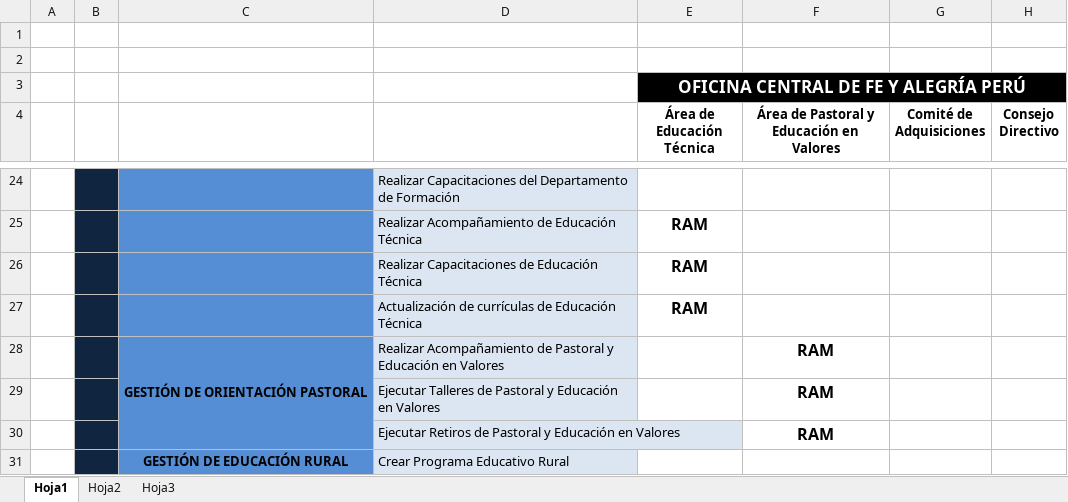
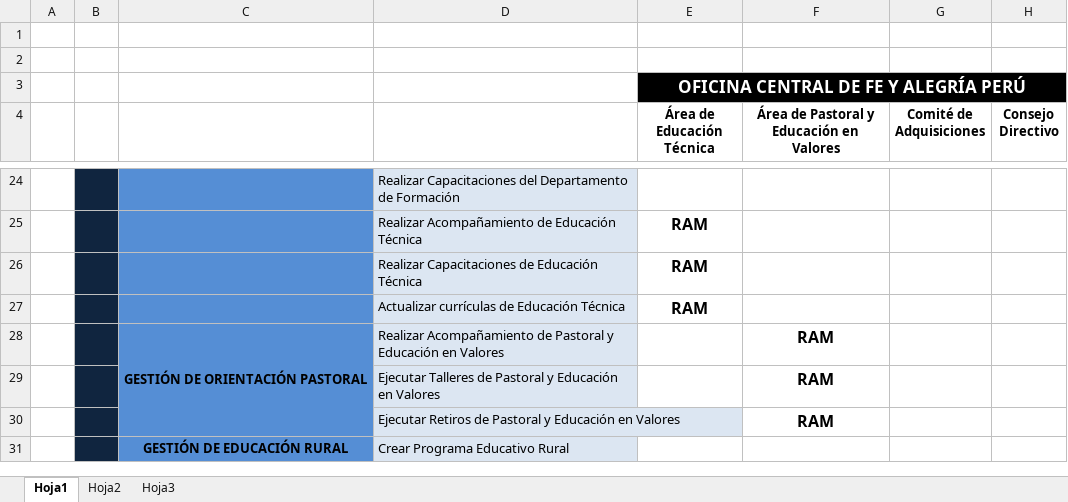
Before and after one commit to cms/proyecto-fya, an Excel workbook: Arquitectura de Negocios/RAM/RAM v3.0.xlsx, sheet Hoja1, drawn as a sheet; only a part is shown, gaps mark what is left out; values as stored, in another font and other column widths than the file's, no borders; the diff names each change by its address in the sheet, - before the commit and + after, or states it on an @@ line.

```diff
--- a/Arquitectura de Negocios/RAM/RAM v3.0.xlsx (sheet Hoja1)
+++ b/Arquitectura de Negocios/RAM/RAM v3.0.xlsx (sheet Hoja1)
-D27: Actualización de currículas de Educación Técnica
+D27: Actualizar currículas de Educación Técnica
```
Also changed, not shown: 1 other file.
